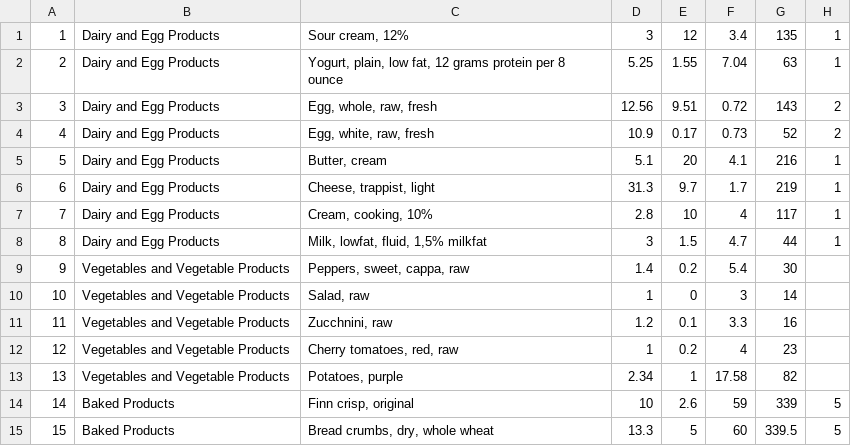
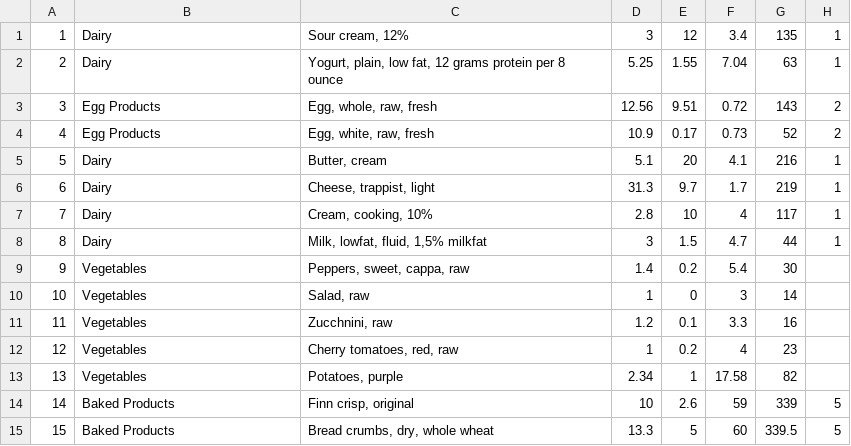
Before and after one commit to kameholic/thesis, a CSV file: backend/generator/myfooddata.csv, drawn as a sheet; only a part is shown; the diff covers the shown part only.

```diff
--- a/backend/generator/myfooddata.csv
+++ b/backend/generator/myfooddata.csv
@@ -1,14 +1,14 @@
-1,Dairy and Egg Products,"Sour cream, 12%",3,12,3.4,135,1
-2,Dairy and Egg Products,"Yogurt, plain, low fat, 12 grams protein per 8 ounce",5.25,1.55,7.04,63,1
-3,Dairy and Egg Products,"Egg, whole, raw, fresh",12.56,9.51,0.72,143,2
-4,Dairy and Egg Products,"Egg, white, raw, fresh",10.9,0.17,0.73,52,2
-5,Dairy and Egg Products,"Butter, cream",5.1,20,4.1,216,1
-6,Dairy and Egg Products,"Cheese, trappist, light",31.3,9.7,1.7,219,1
-7,Dairy and Egg Products,"Cream, cooking, 10%",2.8,10,4,117,1
-8,Dairy and Egg Products,"Milk, lowfat, fluid, 1,5% milkfat",3,1.5,4.7,44,1
-9,Vegetables and Vegetable Products,"Peppers, sweet, cappa, raw",1.4,0.2,5.4,30,
-10,Vegetables and Vegetable Products,"Salad, raw",1,0,3,14,
-11,Vegetables and Vegetable Products,"Zucchnini, raw",1.2,0.1,3.3,16,
-12,Vegetables and Vegetable Products,"Cherry tomatoes, red, raw",1,0.2,4,23,
-13,Vegetables and Vegetable Products,"Potatoes, purple",2.34,1,17.58,82,
+1,Dairy,"Sour cream, 12%",3,12,3.4,135,1
+2,Dairy,"Yogurt, plain, low fat, 12 grams protein per 8 ounce",5.25,1.55,7.04,63,1
+3,Egg Products,"Egg, whole, raw, fresh",12.56,9.51,0.72,143,2
+4,Egg Products,"Egg, white, raw, fresh",10.9,0.17,0.73,52,2
+5,Dairy,"Butter, cream",5.1,20,4.1,216,1
+6,Dairy,"Cheese, trappist, light",31.3,9.7,1.7,219,1
+7,Dairy,"Cream, cooking, 10%",2.8,10,4,117,1
+8,Dairy,"Milk, lowfat, fluid, 1,5% milkfat",3,1.5,4.7,44,1
+9,Vegetables,"Peppers, sweet, cappa, raw",1.4,0.2,5.4,30,
+10,Vegetables,"Salad, raw",1,0,3,14,
+11,Vegetables,"Zucchnini, raw",1.2,0.1,3.3,16,
+12,Vegetables,"Cherry tomatoes, red, raw",1,0.2,4,23,
+13,Vegetables,"Potatoes, purple",2.34,1,17.58,82,
 14,Baked Products,"Finn crisp, original",10,2.6,59,339,5
```
Also changed, not shown: 33 edited cells elsewhere in this file, 11 other files.
